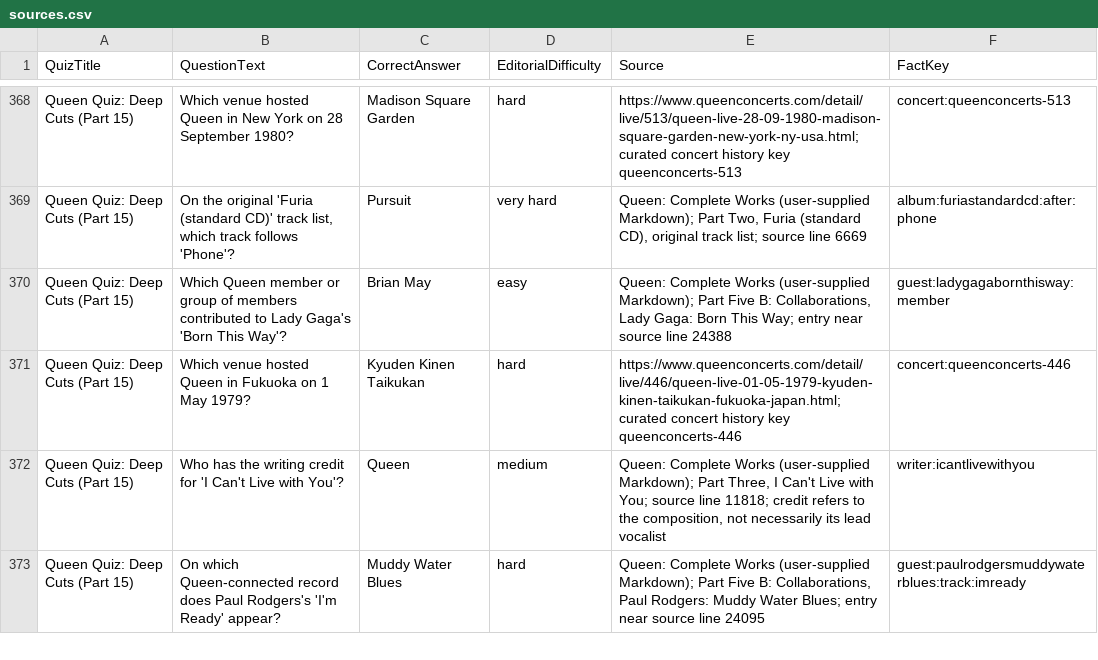
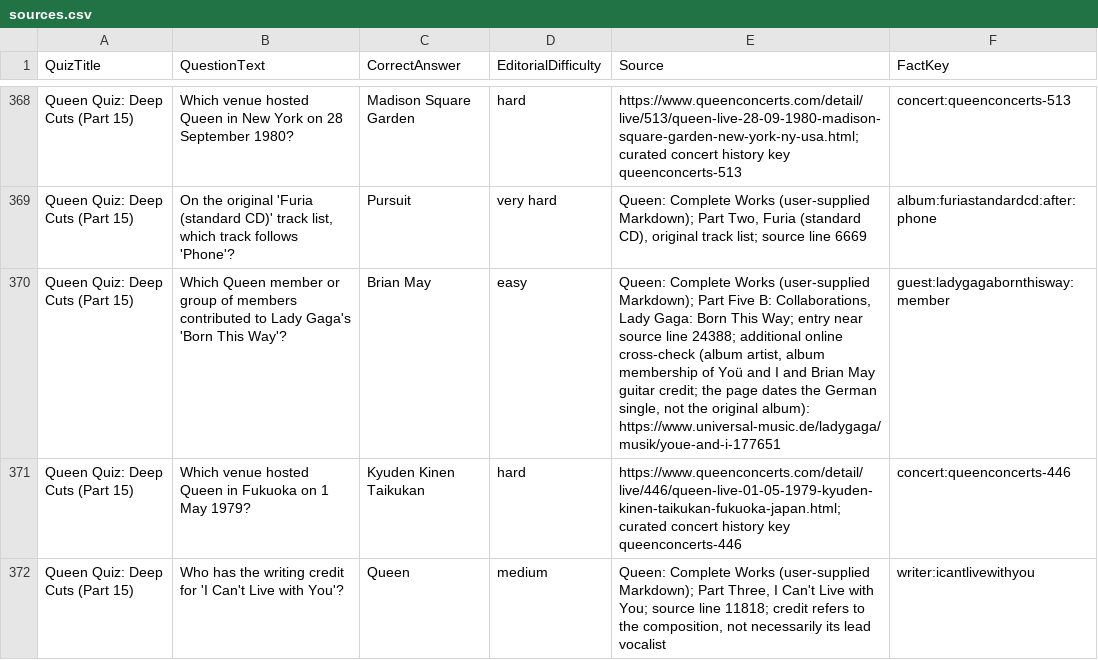
Before and after one commit to RichardOrchardOrganisation/QueenZone.Modern, a CSV file: docs/backlog/queen-quiz-expansion-1500/sources.csv, drawn as a sheet; only a part is shown, gaps mark what is left out; the shorter side is filled out with more unchanged rows; the diff covers the shown part only.

Commit message:
Cross-check quiz guest facts with additional online sources

```diff
--- a/docs/backlog/queen-quiz-expansion-1500/sources.csv
+++ b/docs/backlog/queen-quiz-expansion-1500/sources.csv
@@ -369,3 +369,3 @@ Queen Quiz: Deep Cuts (Part 15),Which venue hosted Queen in New York on 28 Septe
 Queen Quiz: Deep Cuts (Part 15),"On the original 'Furia (standard CD)' track list, which track follows 'Phone'?",Pursuit,very hard,"Queen: Complete Works (user-supplied Markdown); Part Two, Furia (standard CD), original track list; source line 6669",album:furiastandardcd:after:phone
-Queen Quiz: Deep Cuts (Part 15),Which Queen member or group of members contributed to Lady Gaga's 'Born This Way'?,Brian May,easy,"Queen: Complete Works (user-supplied Markdown); Part Five B: Collaborations, Lady Gaga: Born This Way; entry near source line 24388",guest:ladygagabornthisway:member
+Queen Quiz: Deep Cuts (Part 15),Which Queen member or group of members contributed to Lady Gaga's 'Born This Way'?,Brian May,easy,"Queen: Complete Works (user-supplied Markdown); Part Five B: Collaborations, Lady Gaga: Born This Way; entry near source line 24388; additional online cross-check (album artist, album membership of Yoü and I and Brian May guitar credit; the page dates the German single, not the original album): https://www.universal-music.de/ladygaga/musik/youe-and-i-177651",guest:ladygagabornthisway:member
 Queen Quiz: Deep Cuts (Part 15),Which venue hosted Queen in Fukuoka on 1 May 1979?,Kyuden Kinen Taikukan,hard,https://www.queenconcerts.com/detail/live/446/queen-live-01-05-1979-kyuden-kinen-taikukan-fukuoka-japan.html; curated concert history key queenconcerts-446,concert:queenconcerts-446
```
Also changed, not shown: 27 edited cells elsewhere in this file, docs/backlog/queen-quiz-expansion-1500/questions.csv, 3 other files.
